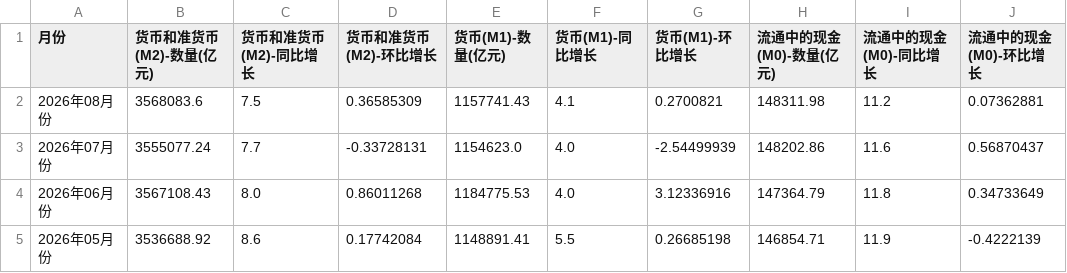
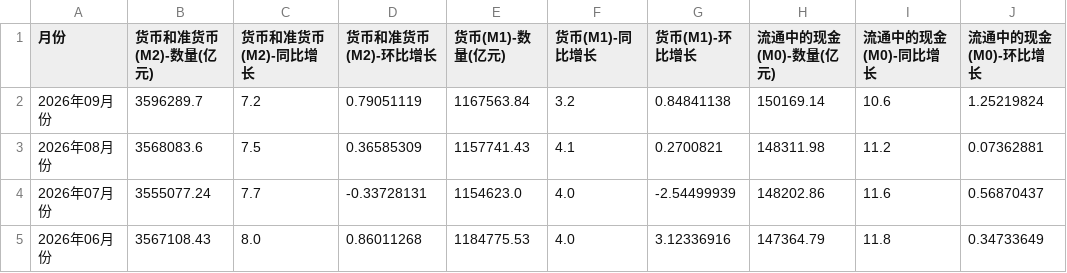
Before and after one commit to dghtr54/cry, a CSV file: data/raw_m2.csv, drawn as a sheet; only a part is shown; the shorter side is filled out with more unchanged rows.

```diff
--- a/data/raw_m2.csv
+++ b/data/raw_m2.csv
@@ -1,2 +1,3 @@
 月份,货币和准货币(M2)-数量(亿元),货币和准货币(M2)-同比增长,货币和准货币(M2)-环比增长,货币(M1)-数量(亿元),货币(M1)-同比增长,货币(M1)-环比增长,流通中的现金(M0)-数量(亿元),流通中的现金(M0)-同比增长,流通中的现金(M0)-环比增长
+2026年09月份,3596289.7,7.2,0.79051119,1167563.84,3.2,0.84841138,150169.14,10.6,1.25219824
 2026年08月份,3568083.6,7.5,0.36585309,1157741.43,4.1,0.2700821,148311.98,11.2,0.07362881
```
Also changed, not shown: data/raw_fx.csv, 1 other file.
